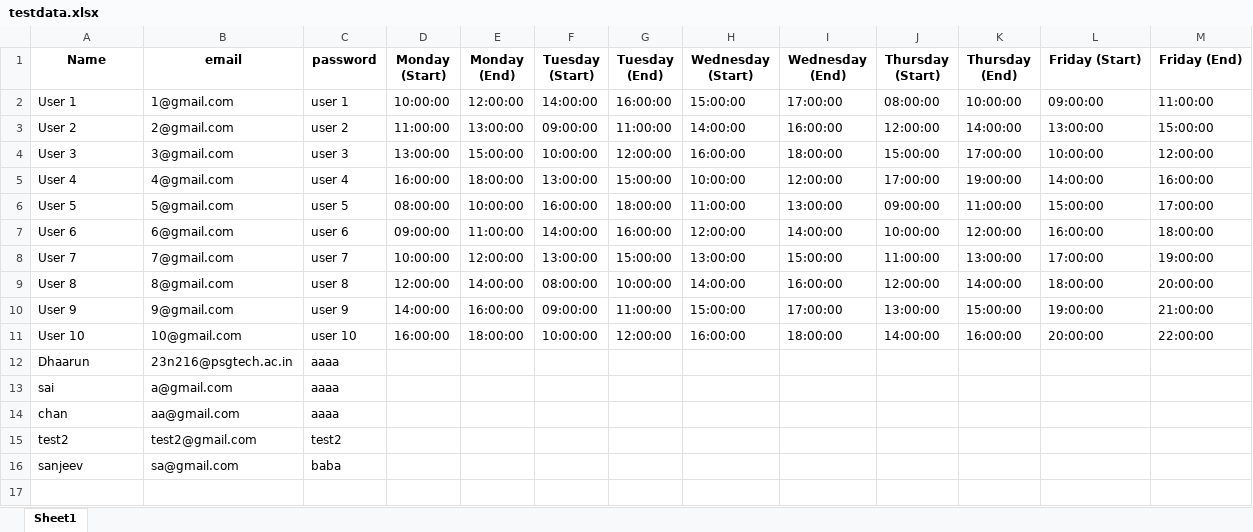
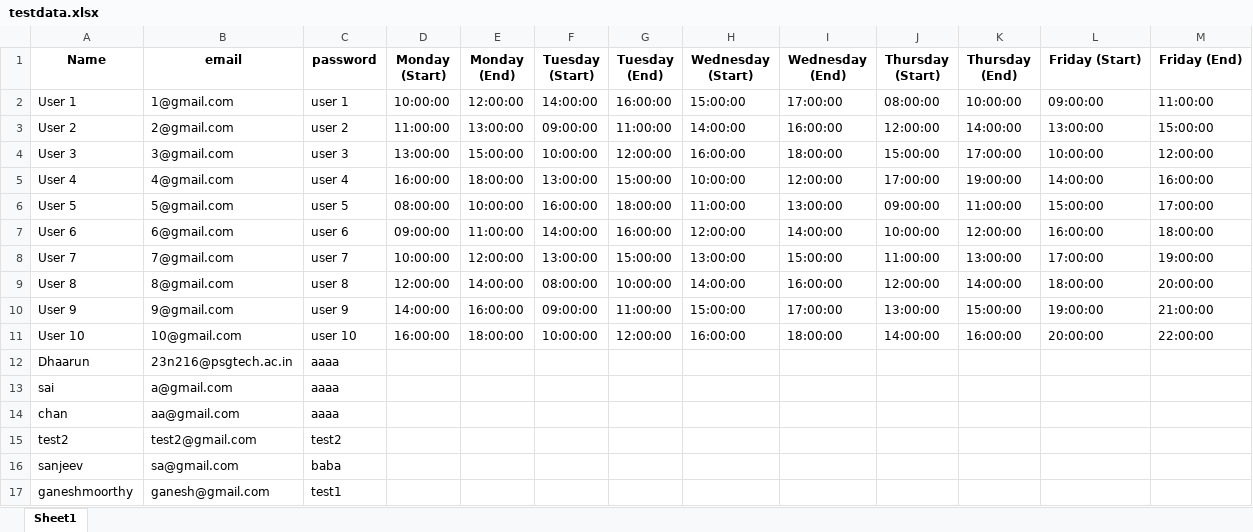
Before and after one commit to Dhaarun-Abhimanyu/GitGud_1426_NexTech, an Excel workbook: login/testdata.xlsx, sheet Sheet1, drawn as a sheet; values as stored, in another font and other column widths than the file's, no borders; the diff names each change by its address in the sheet, - before the commit and + after, or states it on an @@ line.

```diff
--- a/login/testdata.xlsx (sheet Sheet1)
+++ b/login/testdata.xlsx (sheet Sheet1)
+row 17: ganeshmoorthy | ganesh@gmail.com | test1
```
Also changed, not shown: Room_Booking/rooms.xlsx, 2 other files.
